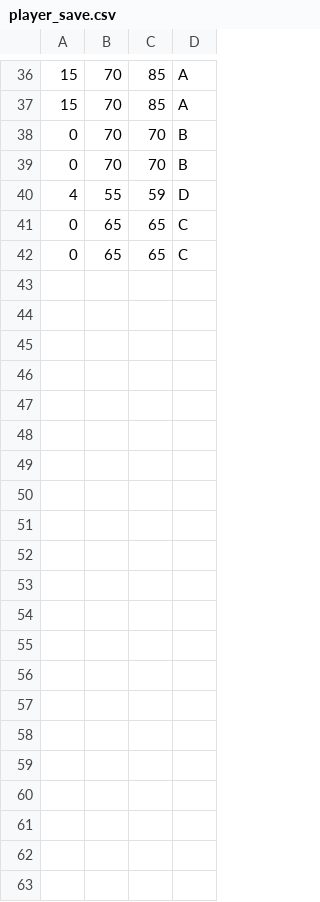
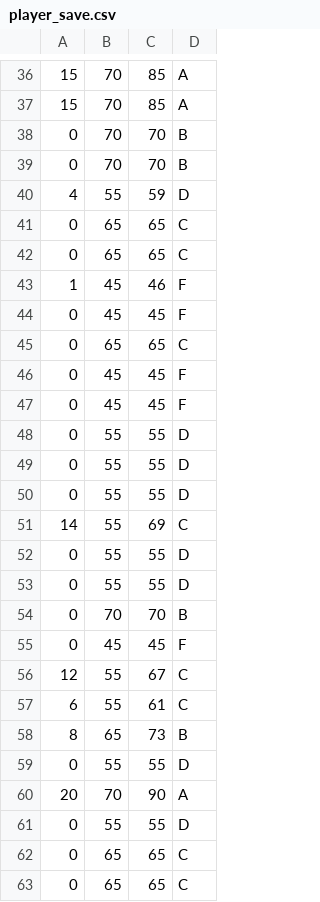
Before and after one commit to patchayaporn-q03/GetToA, a CSV file: src/main/java/com/mycompany/data/player_save.csv, drawn as a sheet; only a part is shown, gaps mark what is left out; the diff names each change by its address in the sheet, - before the commit and + after, or states it on an @@ line.

```diff
--- a/src/main/java/com/mycompany/data/player_save.csv
+++ b/src/main/java/com/mycompany/data/player_save.csv
+row 43: 1 | 45 | 46 | F
+row 44: 0 | 45 | 45 | F
+row 45: 0 | 65 | 65 | C
+row 46: 0 | 45 | 45 | F
+row 47: 0 | 45 | 45 | F
+row 48: 0 | 55 | 55 | D
+row 49: 0 | 55 | 55 | D
+row 50: 0 | 55 | 55 | D
+row 51: 14 | 55 | 69 | C
+row 52: 0 | 55 | 55 | D
+row 53: 0 | 55 | 55 | D
+row 54: 0 | 70 | 70 | B
+row 55: 0 | 45 | 45 | F
+row 56: 12 | 55 | 67 | C
+row 57: 6 | 55 | 61 | C
+row 58: 8 | 65 | 73 | B
+row 59: 0 | 55 | 55 | D
+row 60: 20 | 70 | 90 | A
+row 61: 0 | 55 | 55 | D
+row 62: 0 | 65 | 65 | C
+row 63: 0 | 65 | 65 | C
```
Also changed, not shown: src/main/java/com/mycompany/data/wiringtask.csv, 1 other file.
